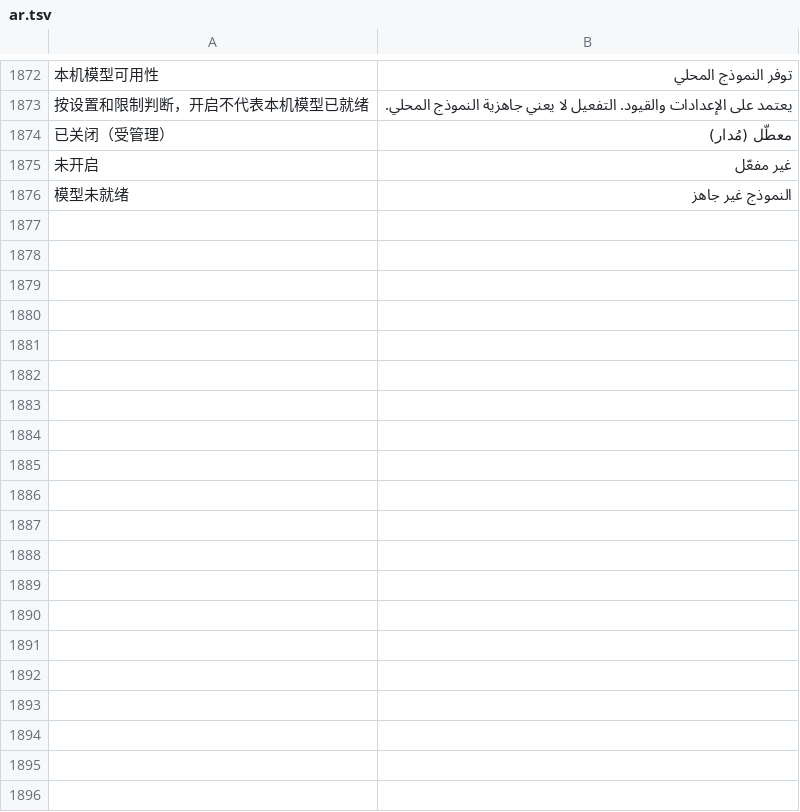
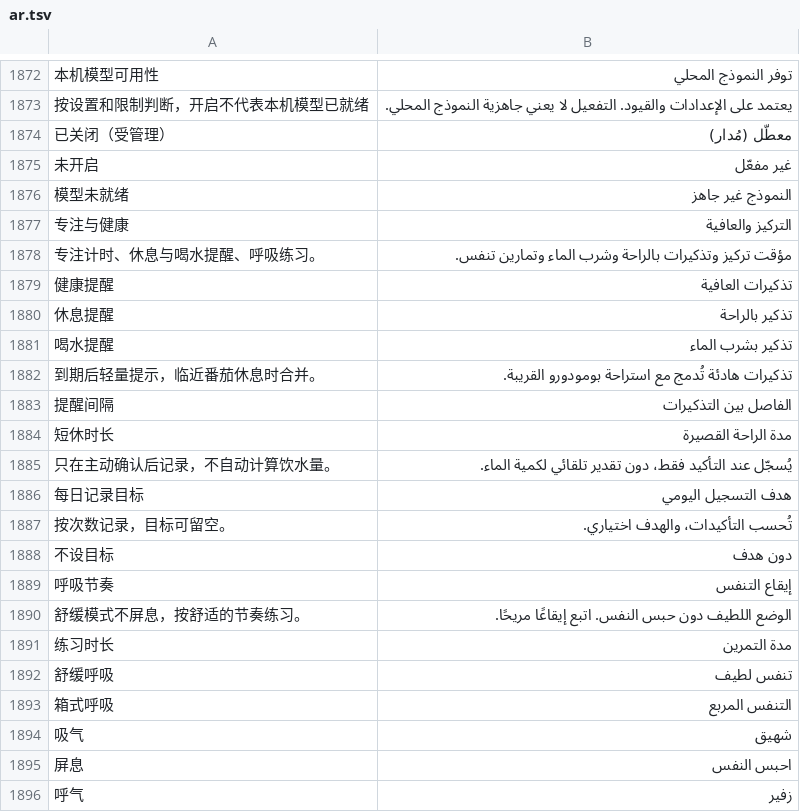
Before and after one commit to ysicing/XStats, a TSV file: Packages/XStatsKit/Sources/Localization/Resources/ar.tsv, drawn as a sheet; only a part is shown, gaps mark what is left out; the diff covers the shown part only; the diff names each change by its address in the sheet, - before the commit and + after, or states it on an @@ line.

```diff
--- a/Packages/XStatsKit/Sources/Localization/Resources/ar.tsv
+++ b/Packages/XStatsKit/Sources/Localization/Resources/ar.tsv
+row 1877: 专注与健康 | التركيز والعافية
+row 1878: 专注计时、休息与喝水提醒、呼吸练习。 | مؤقت تركيز وتذكيرات بالراحة وشرب الماء وتمارين تنفس.
+row 1879: 健康提醒 | تذكيرات العافية
+row 1880: 休息提醒 | تذكير بالراحة
+row 1881: 喝水提醒 | تذكير بشرب الماء
+row 1882: 到期后轻量提示，临近番茄休息时合并。 | تذكيرات هادئة تُدمج مع استراحة بومودورو القريبة.
+row 1883: 提醒间隔 | الفاصل بين التذكيرات
+row 1884: 短休时长 | مدة الراحة القصيرة
+row 1885: 只在主动确认后记录，不自动计算饮水量。 | يُسجّل عند التأكيد فقط، دون تقدير تلقائي لكمية الماء.
+row 1886: 每日记录目标 | هدف التسجيل اليومي
+row 1887: 按次数记录，目标可留空。 | تُحسب التأكيدات، والهدف اختياري.
+row 1888: 不设目标 | دون هدف
+row 1889: 呼吸节奏 | إيقاع التنفس
+row 1890: 舒缓模式不屏息，按舒适的节奏练习。 | الوضع اللطيف دون حبس النفس. اتبع إيقاعًا مريحًا.
+row 1891: 练习时长 | مدة التمرين
+row 1892: 舒缓呼吸 | تنفس لطيف
+row 1893: 箱式呼吸 | التنفس المربع
+row 1894: 吸气 | شهيق
+row 1895: 屏息 | احبس النفس
+row 1896: 呼气 | زفير
```
Also changed, not shown: 45 added rows elsewhere in this file, Packages/XStatsKit/Sources/Localization/Resources/de.tsv, Packages/XStatsKit/Sources/Localization/Resources/es.tsv, 42 other files.
